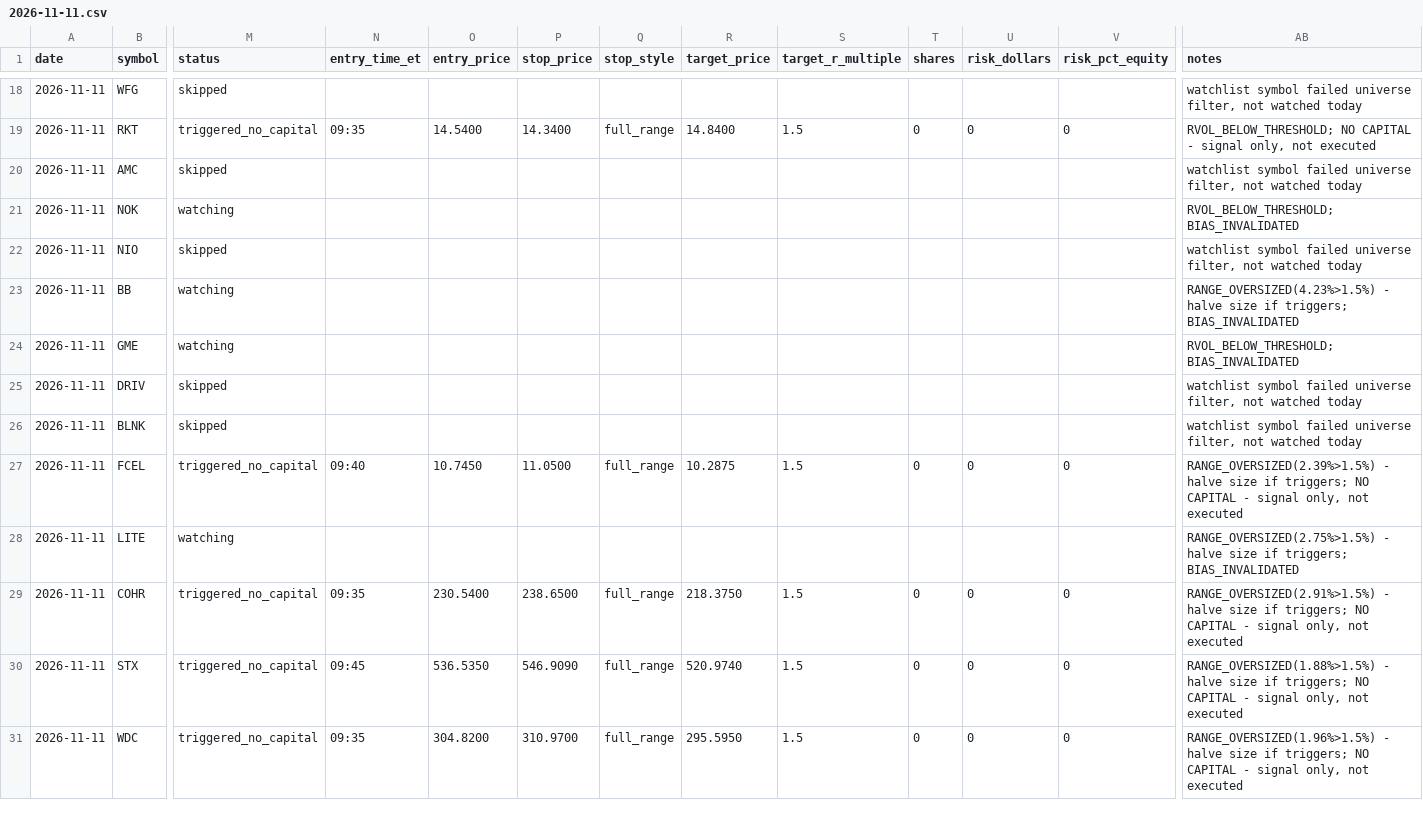
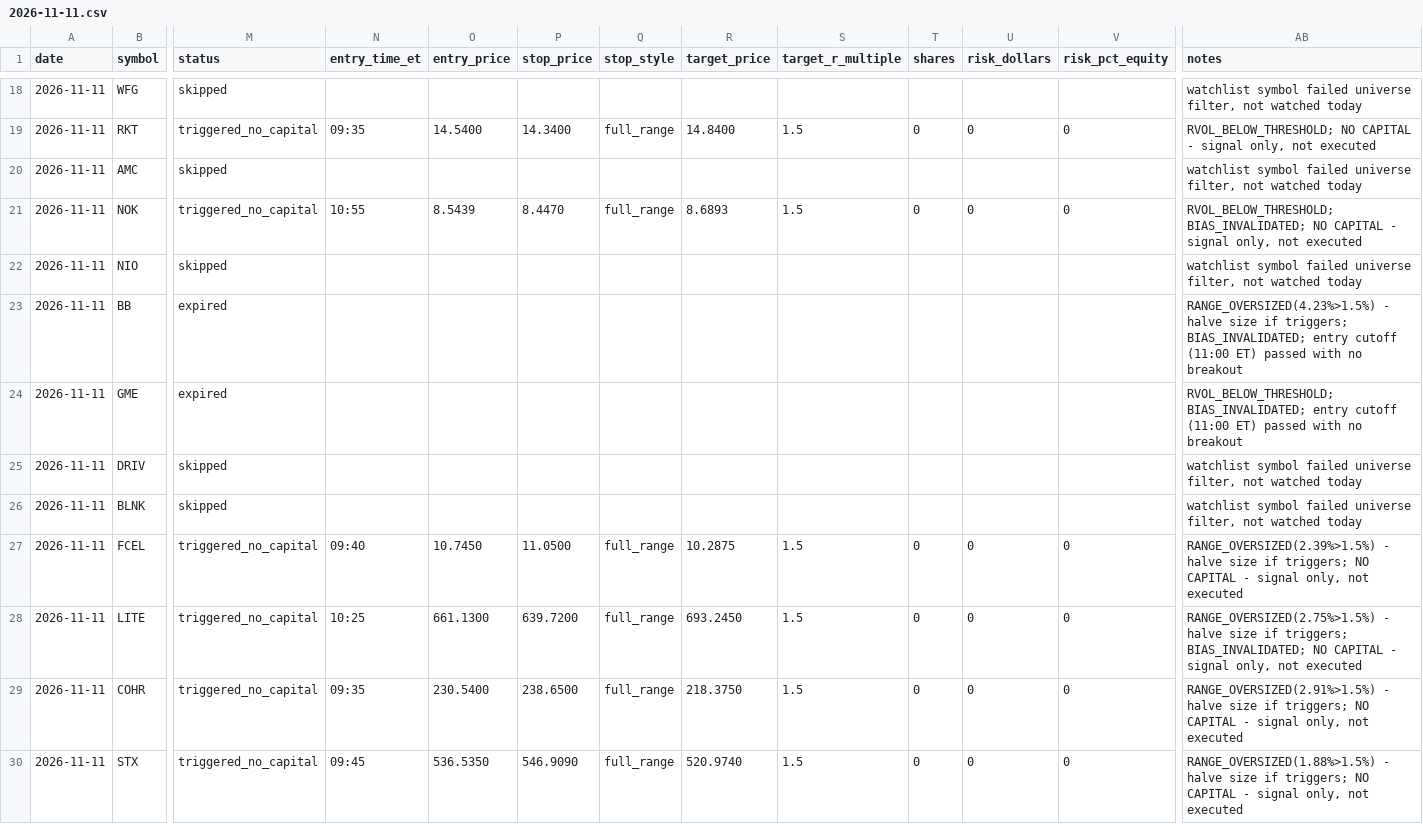
Before and after one commit to ssb0004-byte/trading, a CSV file: logs/trades/2026-11-11.csv, drawn as a sheet; only a part is shown, gaps mark what is left out; the shorter side is filled out with more unchanged rows; the diff covers the shown part only; the diff names each change by its address in the sheet, - before the commit and + after, or states it on an @@ line.

```diff
--- a/logs/trades/2026-11-11.csv
+++ b/logs/trades/2026-11-11.csv
-M21 (status): watching
+M21 (status): triggered_no_capital
-N21 (entry_time_et): (empty)
+N21 (entry_time_et): 10:55
-O21 (entry_price): (empty)
+O21 (entry_price): 8.5439
-P21 (stop_price): (empty)
+P21 (stop_price): 8.4470
-Q21 (stop_style): (empty)
+Q21 (stop_style): full_range
-R21 (target_price): (empty)
+R21 (target_price): 8.6893
-S21 (target_r_multiple): (empty)
+S21 (target_r_multiple): 1.5
-T21 (shares): (empty)
+T21 (shares): 0
-U21 (risk_dollars): (empty)
+U21 (risk_dollars): 0
-V21 (risk_pct_equity): (empty)
+V21 (risk_pct_equity): 0
-AB21 (notes): RVOL_BELOW_THRESHOLD; BIAS_INVALIDATED
+AB21 (notes): RVOL_BELOW_THRESHOLD; BIAS_INVALIDATED; NO CAPITAL - signal only, not executed
-M23:M24 (status): watching
+M23:M24 (status): expired
-AB23 (notes): …if triggers; BIAS_INVALIDATED
+AB23 (notes): …if triggers; BIAS_INVALIDATED; entry cutoff (11:00 ET) passed with no breakout
-AB24 (notes): RVOL_BELOW_THRESHOLD; BIAS_INVALIDATED
+AB24 (notes): RVOL_BELOW_THRESHOLD; BIAS_INVALIDATED; entry cutoff (11:00 ET) passed with no breakout
-M28 (status): watching
+M28 (status): triggered_no_capital
-N28 (entry_time_et): (empty)
+N28 (entry_time_et): 10:25
-O28 (entry_price): (empty)
+O28 (entry_price): 661.1300
-P28 (stop_price): (empty)
+P28 (stop_price): 639.7200
-Q28 (stop_style): (empty)
+Q28 (stop_style): full_range
-R28 (target_price): (empty)
+R28 (target_price): 693.2450
-S28 (target_r_multiple): (empty)
+S28 (target_r_multiple): 1.5
-T28 (shares): (empty)
+T28 (shares): 0
-U28 (risk_dollars): (empty)
+U28 (risk_dollars): 0
-V28 (risk_pct_equity): (empty)
+V28 (risk_pct_equity): 0
-AB28 (notes): …if triggers; BIAS_INVALIDATED
+AB28 (notes): …if triggers; BIAS_INVALIDATED; NO CAPITAL - signal only, not executed
```
Also changed, not shown: 48 edited cells elsewhere in this file.
